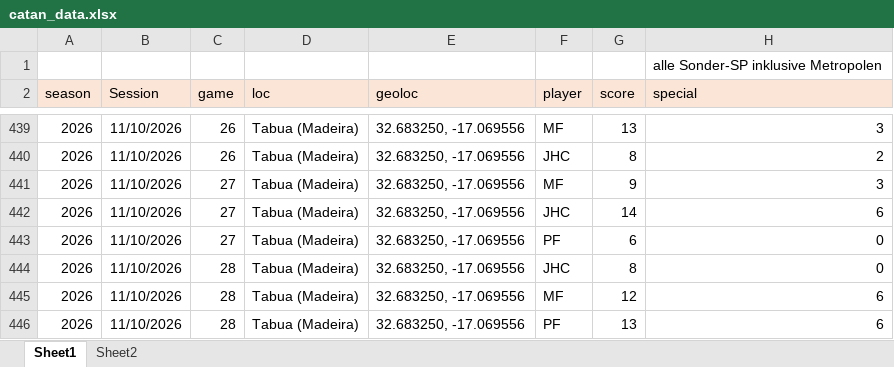
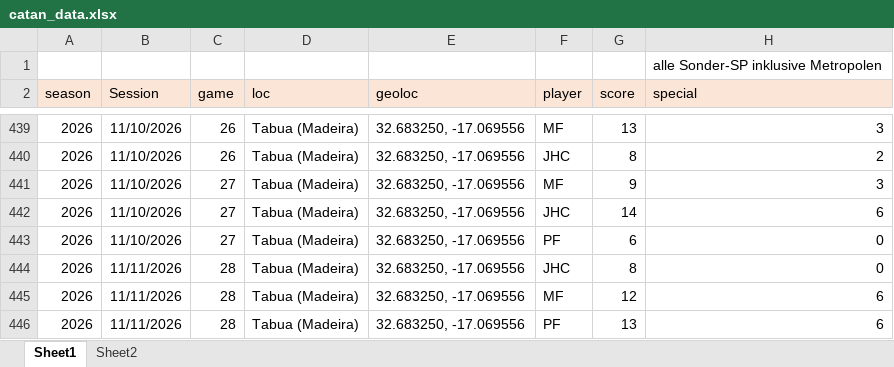
Before and after one commit to mxfuh/catan_data, an Excel workbook: catan_data.xlsx, sheet Sheet1, drawn as a sheet; only a part is shown, gaps mark what is left out; values as stored, in another font and other column widths than the file's, no borders; the diff names each change by its address in the sheet, - before the commit and + after, or states it on an @@ line.

Commit message:
data update

```diff
--- a/catan_data.xlsx (sheet Sheet1)
+++ b/catan_data.xlsx (sheet Sheet1)
-B444:B446 (Session): 11/10/2026
+B444:B446 (Session): 11/11/2026
```
